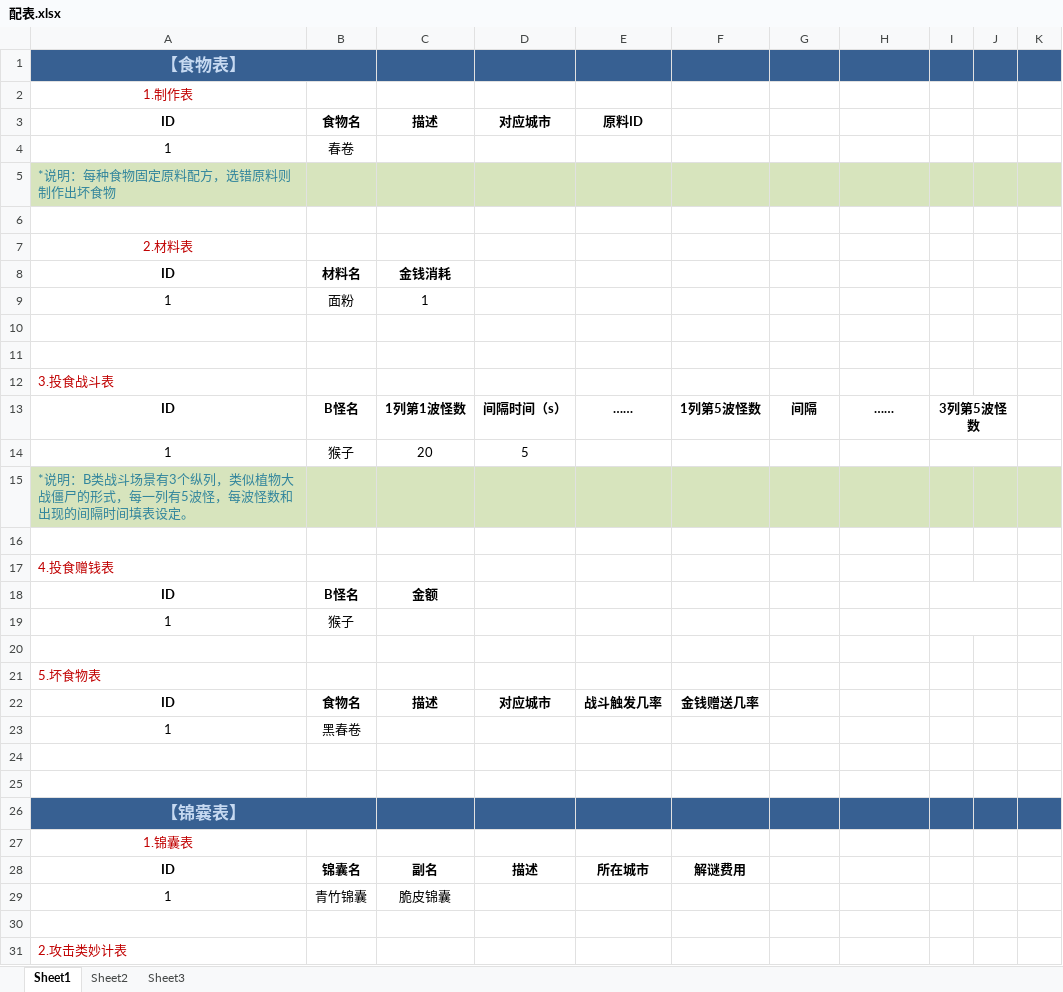
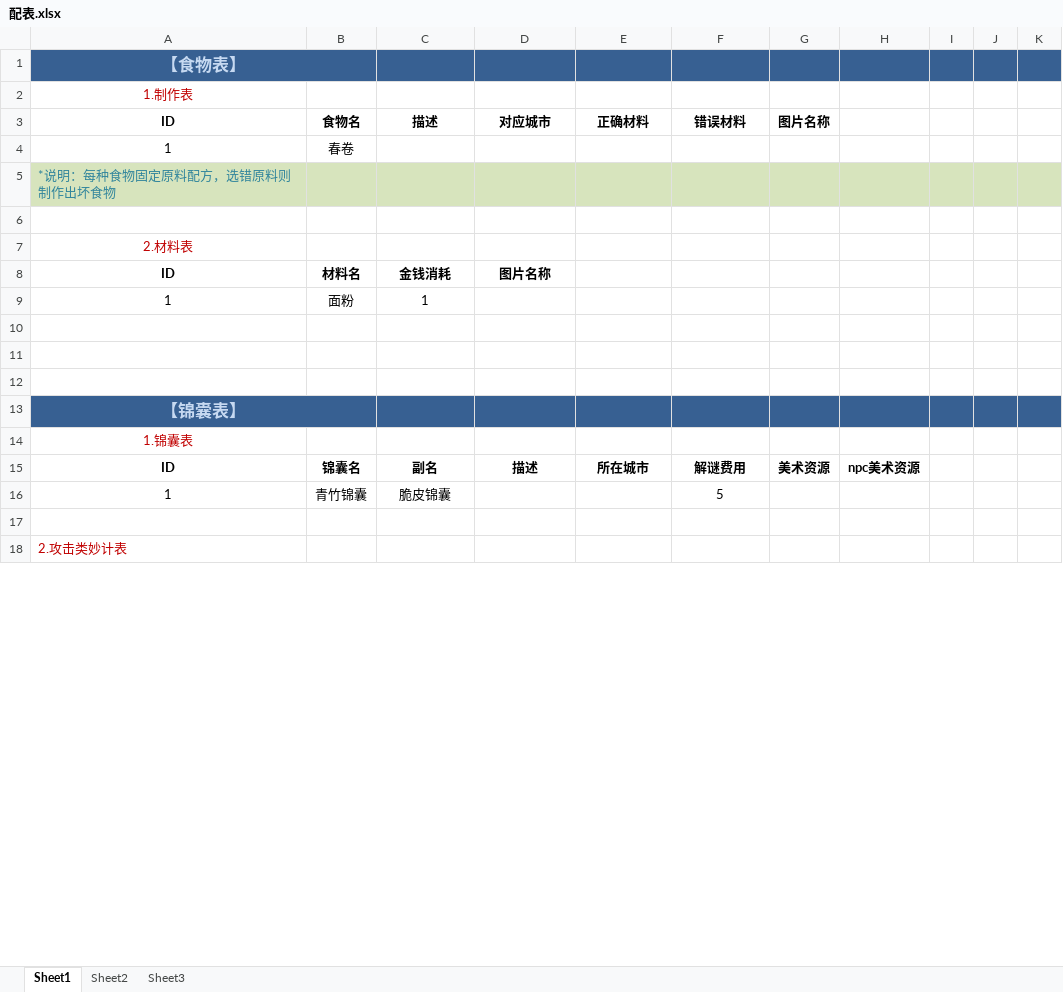
Before and after one commit to testgithub5/TestPrj, an Excel workbook: DesignFiles/配表.xlsx, sheet Sheet1, drawn as a sheet; only a part is shown; values as stored, in another font and other column widths than the file's, no borders; removed rows and columns are numbered as before the commit, all else as after; the diff covers the shown part only; the diff names each change by its address in the sheet, - before the commit and + after, or states it on an @@ line.

```diff
--- a/DesignFiles/配表.xlsx (sheet Sheet1)
+++ b/DesignFiles/配表.xlsx (sheet Sheet1)
-E3: 原料ID
+E3: 正确材料
-F3: (empty)
+F3: 错误材料
-G3: (empty)
+G3: 图片名称
-D8: (empty)
+D8: 图片名称
-row 11: (empty)
-row 12: 3.投食战斗表
-row 13: ID | B怪名 | 1列第1波怪数 | 间隔时间（s） | …… | 1列第5波怪数 | 间隔 | …… | 3列第5波怪数
-row 14: 1 | 猴子 | 20 | 5
-row 15: *说明：B类战斗场景有3个纵列，类似植物大战僵尸的形式，每一列有5波怪，每波怪数和出现的间隔时间填表设定。
-row 16: (empty)
-row 17: 4.投食赠钱表
-row 18: ID | B怪名 | 金额
-row 19: 1 | 猴子
-row 20: (empty)
-row 21: 5.坏食物表
-row 22: ID | 食物名 | 描述 | 对应城市 | 战斗触发几率 | 金钱赠送几率
-row 23: 1 | 黑春卷
-G15: (empty)
+G15: 美术资源
-H15: (empty)
+H15: npc美术资源
-F16: (empty)
+F16: 5
```
Also changed, not shown: 6 edited cells elsewhere in this sheet, 2 other files.
